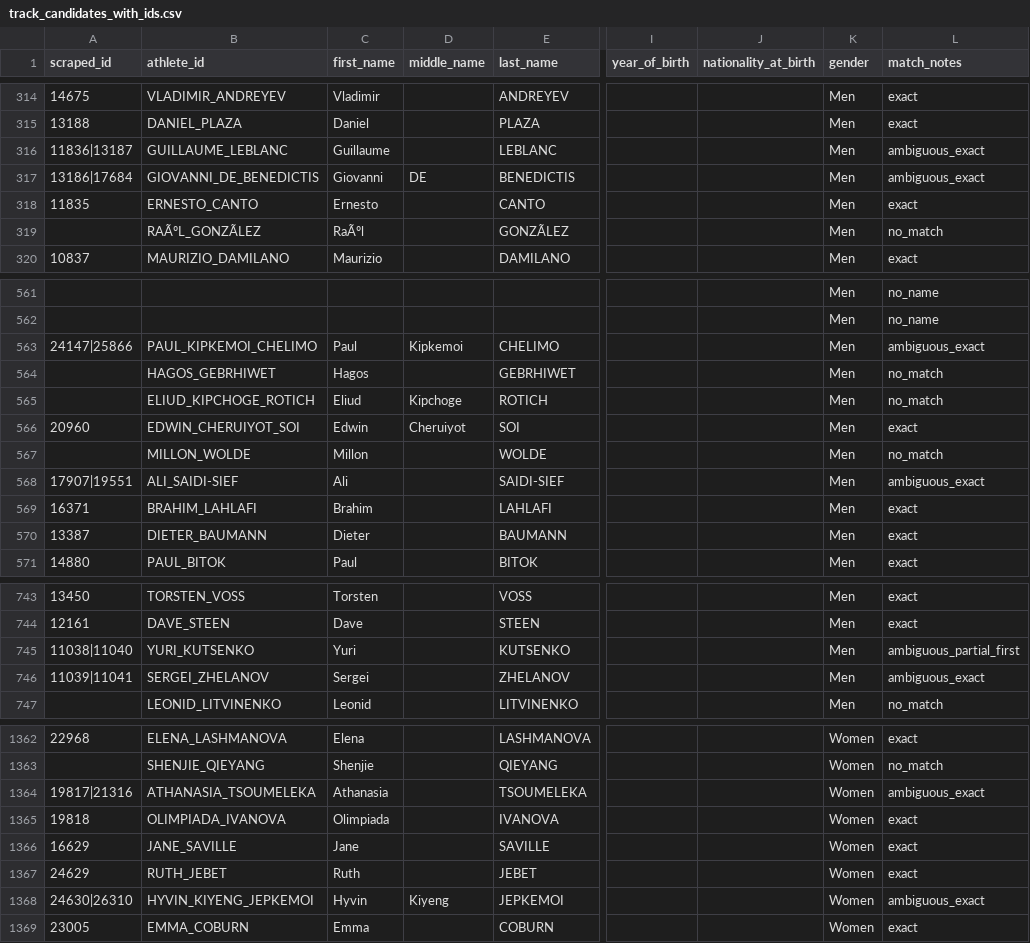
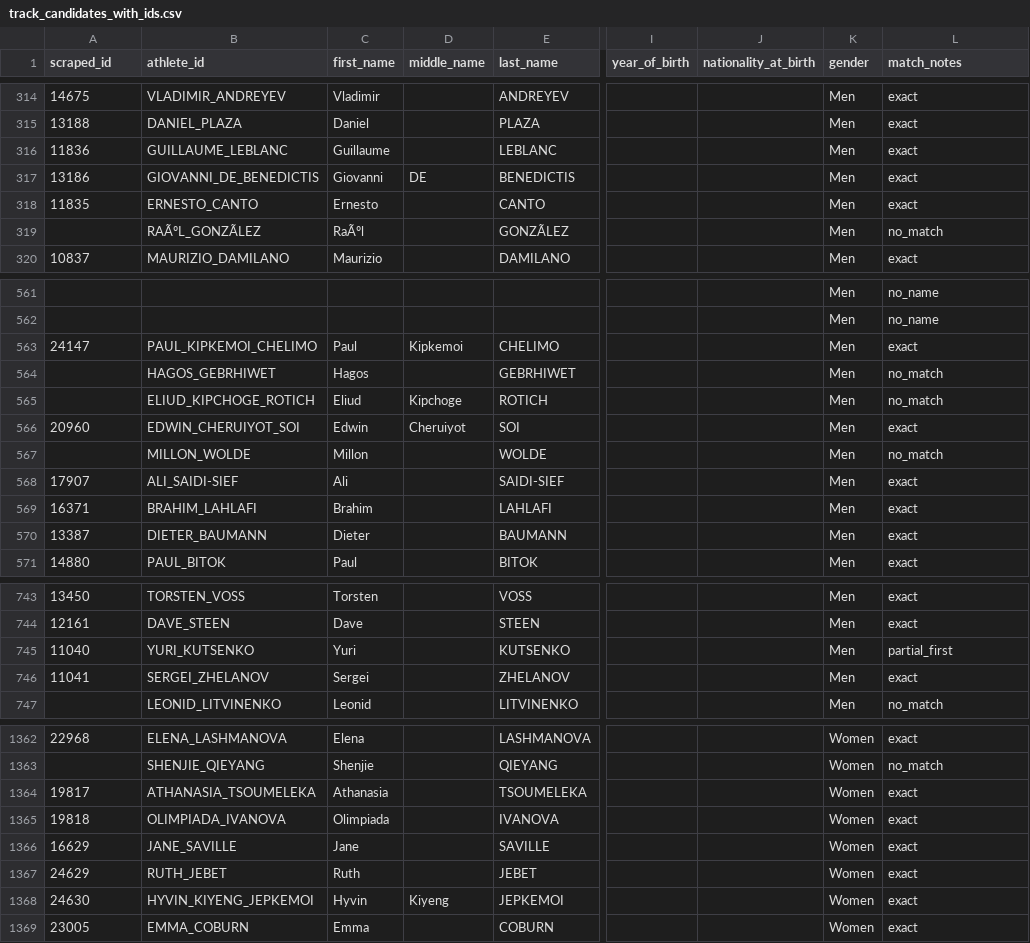
Before and after one commit to Robbie-DeMars/Olympics-Classification-Project, a CSV file: data/Paired_ids/track/track_candidates_with_ids.csv, drawn as a sheet; only a part is shown, gaps mark what is left out; the diff covers the shown part only; the diff names each change by its address in the sheet, - before the commit and + after, or states it on an @@ line.

```diff
--- a/data/Paired_ids/track/track_candidates_with_ids.csv
+++ b/data/Paired_ids/track/track_candidates_with_ids.csv
-A316 (scraped_id): 11836|13187
+A316 (scraped_id): 11836
-L316:L317 (match_notes): ambiguous_exact
+L316:L317 (match_notes): exact
-A317 (scraped_id): 13186|17684
+A317 (scraped_id): 13186
-A563 (scraped_id): 24147|25866
+A563 (scraped_id): 24147
-L563 (match_notes): ambiguous_exact
+L563 (match_notes): exact
-A568 (scraped_id): 17907|19551
+A568 (scraped_id): 17907
-L568 (match_notes): ambiguous_exact
+L568 (match_notes): exact
-A745 (scraped_id): 11038|11040
+A745 (scraped_id): 11040
-L745 (match_notes): ambiguous_partial_first
+L745 (match_notes): partial_first
-A746 (scraped_id): 11039|11041
+A746 (scraped_id): 11041
-L746 (match_notes): ambiguous_exact
+L746 (match_notes): exact
-A1364 (scraped_id): 19817|21316
+A1364 (scraped_id): 19817
-L1364 (match_notes): ambiguous_exact
+L1364 (match_notes): exact
-A1368 (scraped_id): 24630|26310
+A1368 (scraped_id): 24630
-L1368 (match_notes): ambiguous_exact
+L1368 (match_notes): exact
```
Also changed, not shown: 92 edited cells elsewhere in this file, data/Paired_ids/swim/swim_candidates_with_ids.csv, data/Paired_ids/swim/swim_candidates_with_ids_ambiguous_exact.csv, 13 other files.
